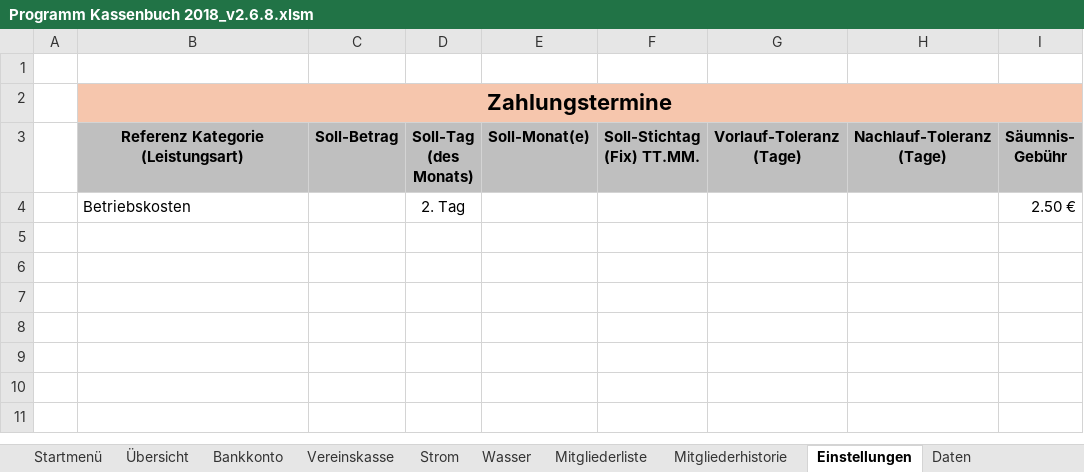
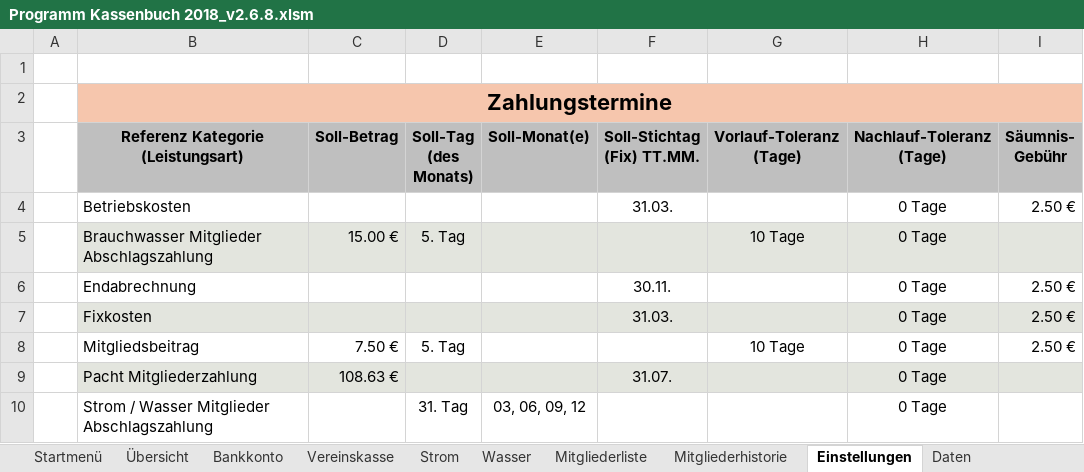
Before and after one commit to saschapreussler/Mein-Excel-Projekt, an Excel workbook: excel/Programm Kassenbuch 2018_v2.6.8.xlsm, sheet Einstellungen, drawn as a sheet; values as stored, in another font and other column widths than the file's, no borders; the diff names each change by its address in the sheet, - before the commit and + after, or states it on an @@ line.

```diff
--- a/excel/Programm Kassenbuch 2018_v2.6.8.xlsm (sheet Einstellungen)
+++ b/excel/Programm Kassenbuch 2018_v2.6.8.xlsm (sheet Einstellungen)
-D4 (Soll-Tag (des Monats)): 2. Tag
+D4 (Soll-Tag (des Monats)): (empty)
-F4 (Soll-Stichtag (Fix) TT.MM.): (empty)
+F4 (Soll-Stichtag (Fix) TT.MM.): 31.03.
-H4 (Nachlauf-Toleranz (Tage)): (empty)
+H4 (Nachlauf-Toleranz (Tage)): 0 Tage
+row 5:  | Brauchwasser Mitglieder Abschlagszahlung | 15.00 € | 5. Tag |  |  | 10 Tage | 0 Tage
+row 6:  | Endabrechnung |  |  |  | 30.11. |  | 0 Tage | 2.50 €
+row 7:  | Fixkosten |  |  |  | 31.03. |  | 0 Tage | 2.50 €
+row 8:  | Mitgliedsbeitrag | 7.50 € | 5. Tag |  |  | 10 Tage | 0 Tage | 2.50 €
+row 9:  | Pacht Mitgliederzahlung | 108.63 € |  |  | 31.07. |  | 0 Tage
+row 10:  | Strom / Wasser Mitglieder Abschlagszahlung |  | 31. Tag | 03, 06, 09, 12 |  |  | 0 Tage
```
Also changed, not shown: sheet Bankkonto, sheet Daten, hidden cells, charts or pictures, 15 other files.
